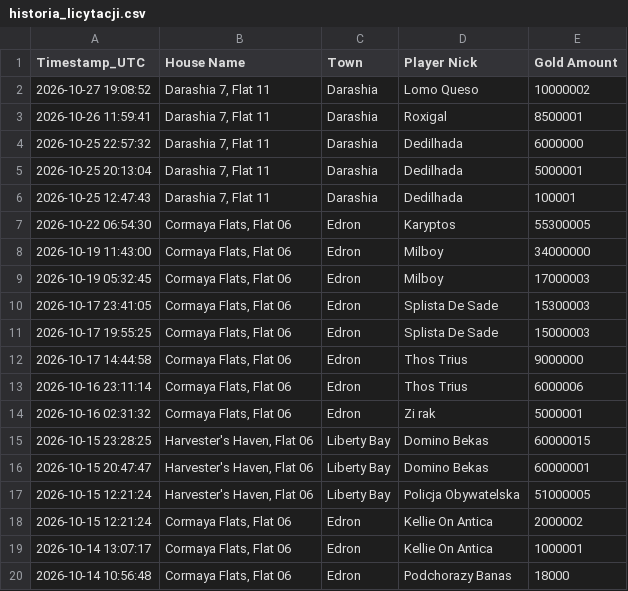
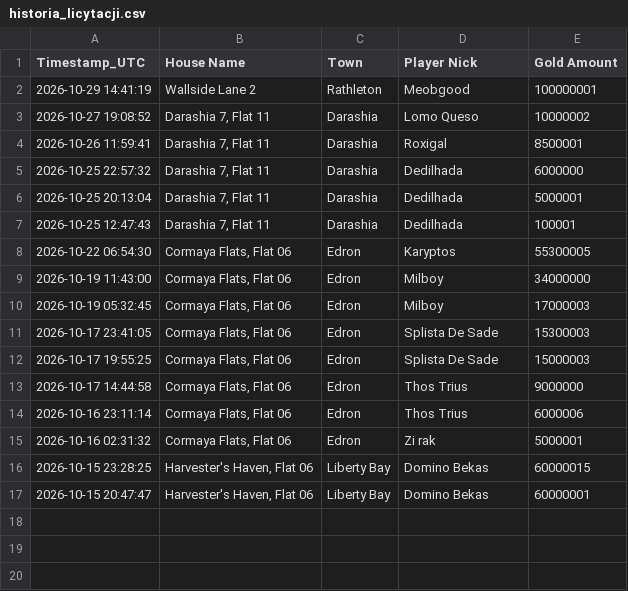
Before and after one commit to mdogie94/nmd, a CSV file: historia_licytacji.csv, drawn as a sheet; removed rows and columns are numbered as before the commit, all else as after; the diff names each change by its address in the sheet, - before the commit and + after, or states it on an @@ line.

```diff
--- a/historia_licytacji.csv
+++ b/historia_licytacji.csv
+row 2: 2026-10-29 14:41:19 | Wallside Lane 2 | Rathleton | Meobgood | 100000001
-row 17: 2026-10-15 12:21:24 | Harvester's Haven, Flat 06 | Liberty Bay | Policja Obywatelska | 51000005
-row 18: 2026-10-15 12:21:24 | Cormaya Flats, Flat 06 | Edron | Kellie On Antica | 2000002
-row 19: 2026-10-14 13:07:17 | Cormaya Flats, Flat 06 | Edron | Kellie On Antica | 1000001
-row 20: 2026-10-14 10:56:48 | Cormaya Flats, Flat 06 | Edron | Podchorazy Banas | 18000
```
